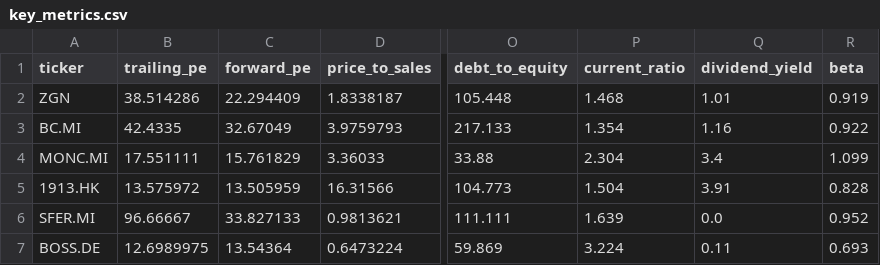
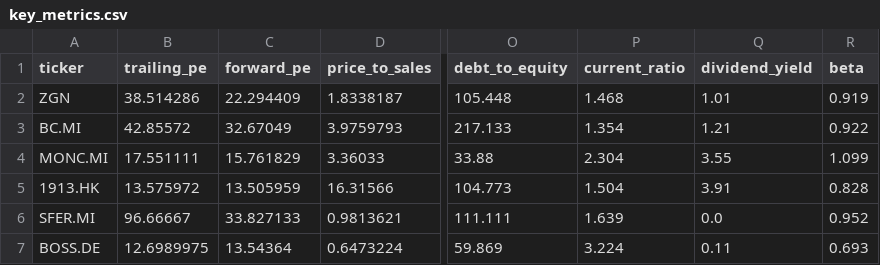
Before and after one commit to iliash-git/zegna-luxury-dashboard, a CSV file: data/key_metrics.csv, drawn as a sheet; only a part is shown, gaps mark what is left out; the diff names each change by its address in the sheet, - before the commit and + after, or states it on an @@ line.

```diff
--- a/data/key_metrics.csv
+++ b/data/key_metrics.csv
-B3 (trailing_pe): 42.4335
+B3 (trailing_pe): 42.85572
-Q3 (dividend_yield): 1.16
+Q3 (dividend_yield): 1.21
-Q4 (dividend_yield): 3.4
+Q4 (dividend_yield): 3.55
```
Also changed, not shown: data/price_history.csv, 1 other file.
